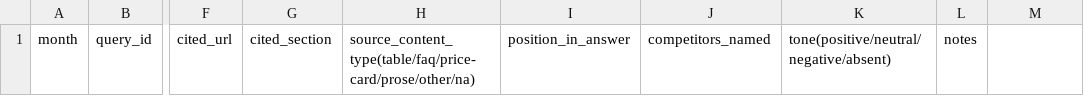
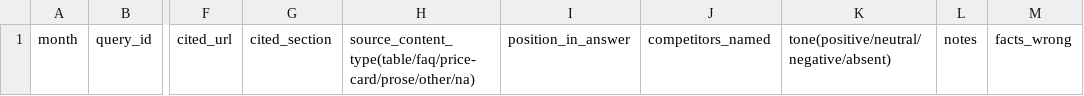
Before and after one commit to hwangtab/studio, a CSV file: docs/geo-visibility/template.csv, drawn as a sheet; only a part is shown, gaps mark what is left out; the diff names each change by its address in the sheet, - before the commit and + after, or states it on an @@ line.

```diff
--- a/docs/geo-visibility/template.csv
+++ b/docs/geo-visibility/template.csv
-M1: (empty)
+M1: facts_wrong
```
Also changed, not shown: 2 other files.
